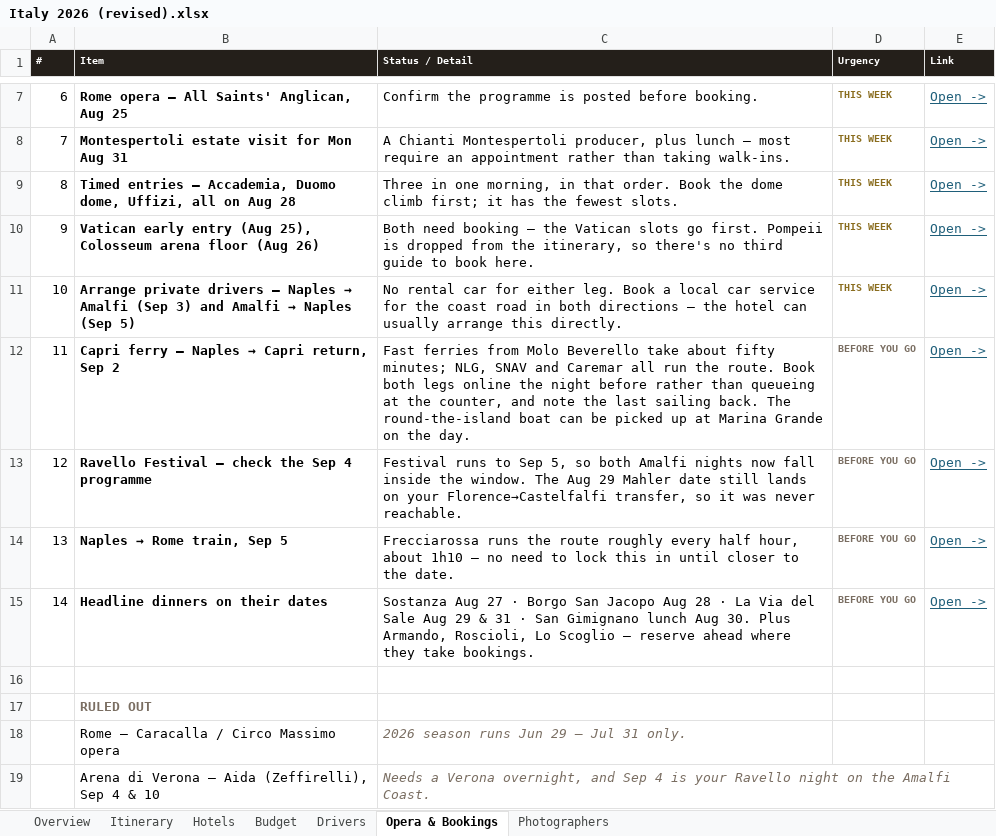
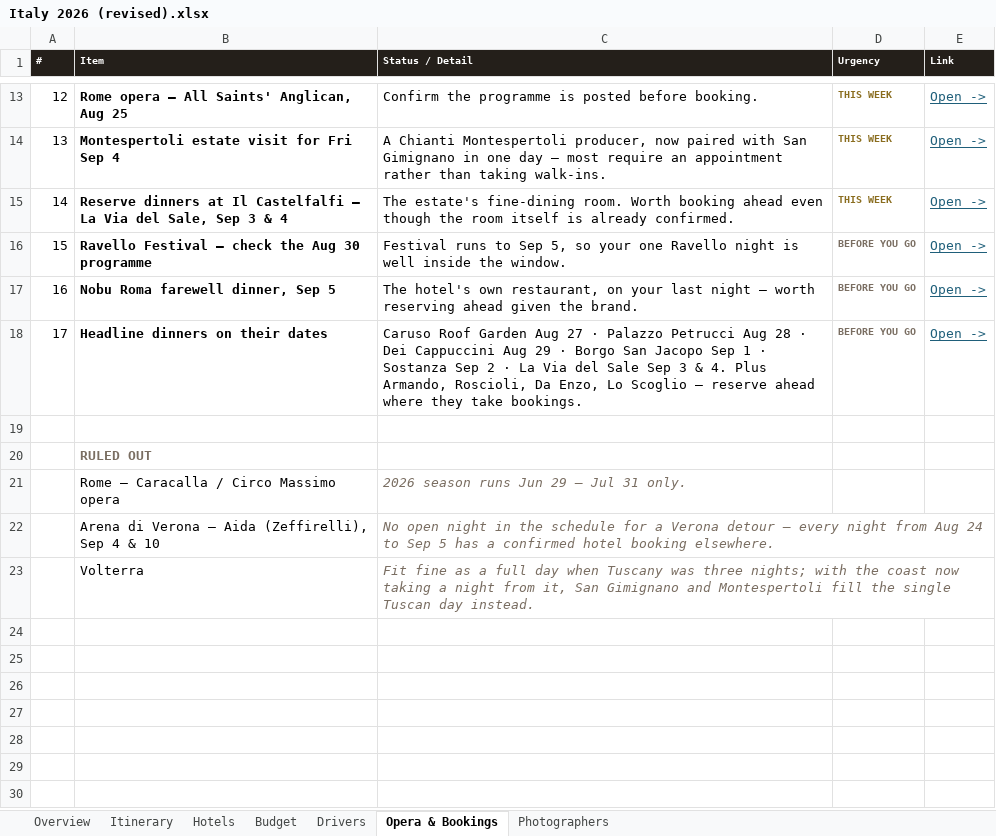
Before and after one commit to JunxuanH/trip-planner, an Excel workbook: italy-2026/dist/Italy 2026 (revised).xlsx, sheet Opera & Bookings, drawn as a sheet; only a part is shown, gaps mark what is left out; values as stored, in another font and other column widths than the file's, no borders; removed rows and columns are numbered as before the commit, all else as after; the diff covers the shown part only; the diff names each change by its address in the sheet, - before the commit and + after, or states it on an @@ line.

```diff
--- a/italy-2026/dist/Italy 2026 (revised).xlsx (sheet Opera & Bookings)
+++ b/italy-2026/dist/Italy 2026 (revised).xlsx (sheet Opera & Bookings)
@@ column A (#) renumbered between rows 2 and 18 @@
-B14 (Item): Montespertoli estate visit for Mon Aug 31
+B14 (Item): Montespertoli estate visit for Fri Sep 4
-C14 (Status / Detail): …Montespertoli producer, plus lunch — most…
+C14 (Status / Detail): …Montespertoli producer, now paired with San Gimignano in one day — most…
-B15 (Item): Timed entries — Accademia, Duomo dome, Uffizi, all on Aug 28
+B15 (Item): Reserve dinners at Il Castelfalfi — La Via del Sale, Sep 3 & 4
-C15 (Status / Detail): Three in one morning, in that order. Book the dome climb first; it has the fewest slots.
+C15 (Status / Detail): The estate's fine-dining room. Worth booking ahead even though the room itself is already confirmed.
-row 10: 9 | Vatican early entry (Aug 25), Colosseum arena floor (Aug 26) | Both need booking — the Vatican slots go first. Pompeii is dropped from the itinerary, so there's no third guide to book here. | THIS WEEK | Open ->
-row 11: 10 | Arrange private drivers — Naples → Amalfi (Sep 3) and Amalfi → Naples (Sep 5) | No rental car for either leg. Book a local car service for the coast road in both directions — the hotel can usually arrange this directly. | THIS WEEK | Open ->
-row 12: 11 | Capri ferry — Naples → Capri return, Sep 2 | Fast ferries from Molo Beverello take about fifty minutes; NLG, SNAV and Caremar all run the route. Book both legs online the night before rather than queueing at the counter, and note the last sailing back. The round-the-island boat can be picked up at Marina Grande on the day. | BEFORE YOU GO | Open ->
-B16 (Item): Ravello Festival — check the Sep 4 programme
+B16 (Item): Ravello Festival — check the Aug 30 programme
-C16 (Status / Detail): …5, so both Amalfi nights now fall inside the window. The Aug 29 Mahler date still lands on your Florence→Castelfalfi transfer, so it was never reachable.
+C16 (Status / Detail): …5, so your one Ravello night is well inside the window.
@@ B17 (Item): Naples → Rome train, Sep 5 → Nobu Roma farewell dinner, Sep 5 @@
-C17 (Status / Detail): Frecciarossa runs the route roughly every half hour, about 1h10 — no need to lock this in until closer to the date.
+C17 (Status / Detail): The hotel's own restaurant, on your last night — worth reserving ahead given the brand.
-C18 (Status / Detail): Sostanza Aug 27 · Borgo San Jacopo Aug 28 · La Via del Sale Aug 29 & 31 · San Gimignano lunch Aug 30. Plus Armando, Roscioli, Lo Scoglio…
+C18 (Status / Detail): Caruso Roof Garden Aug 27 · Palazzo Petrucci Aug 28 · Dei Cappuccini Aug 29 · Borgo San Jacopo Sep 1 · Sostanza Sep 2 · La Via del Sale Sep 3 & 4. Plus Armando, Roscioli, Da Enzo, Lo Scoglio…
-C22 (Status / Detail): Needs a Verona overnight, and Sep 4 is your Ravello night on the Amalfi Coast.
+C22 (Status / Detail): No open night in the schedule for a Verona detour — every night from Aug 24 to Sep 5 has a confirmed hotel booking elsewhere.
+row 23:  | Volterra | Fit fine as a full day when Tuscany was three nights; with the coast now taking a night from it, San Gimignano and Montespertoli fill the single Tuscan day instead.
```
Also changed, not shown: 8 added rows, 2 removed rows and 4 edited cells elsewhere in this sheet, sheet Itinerary, sheet Drivers, sheet Hotels, sheet Photographers, sheet Budget, sheet Overview, 4 other files.
